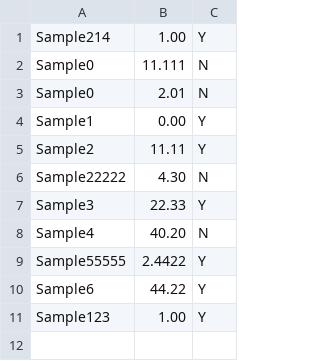
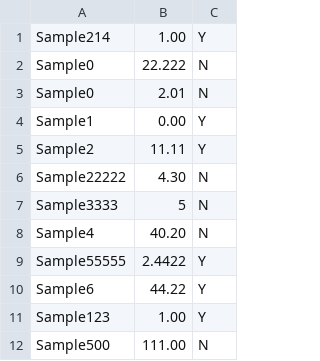
Before and after one commit to GregZly/Flatfile_ed, a CSV file: test.csv, drawn as a sheet.

```diff
--- a/test.csv
+++ b/test.csv
@@ -1,3 +1,3 @@
 "Sample214","1.00","Y"
-"Sample0","11.111","N"
+"Sample0","22.222","N"
 "Sample0","2.01","N"
@@ -6,3 +6,3 @@
 "Sample22222","4.30","N"
-"Sample3","22.33","Y"
+"Sample3333","5","N"
 "Sample4","40.20","N"
@@ -11 +11,2 @@
 "Sample123","1.00","Y"
+"Sample500","111.00","N"
```
Also changed, not shown: 2 other files.
